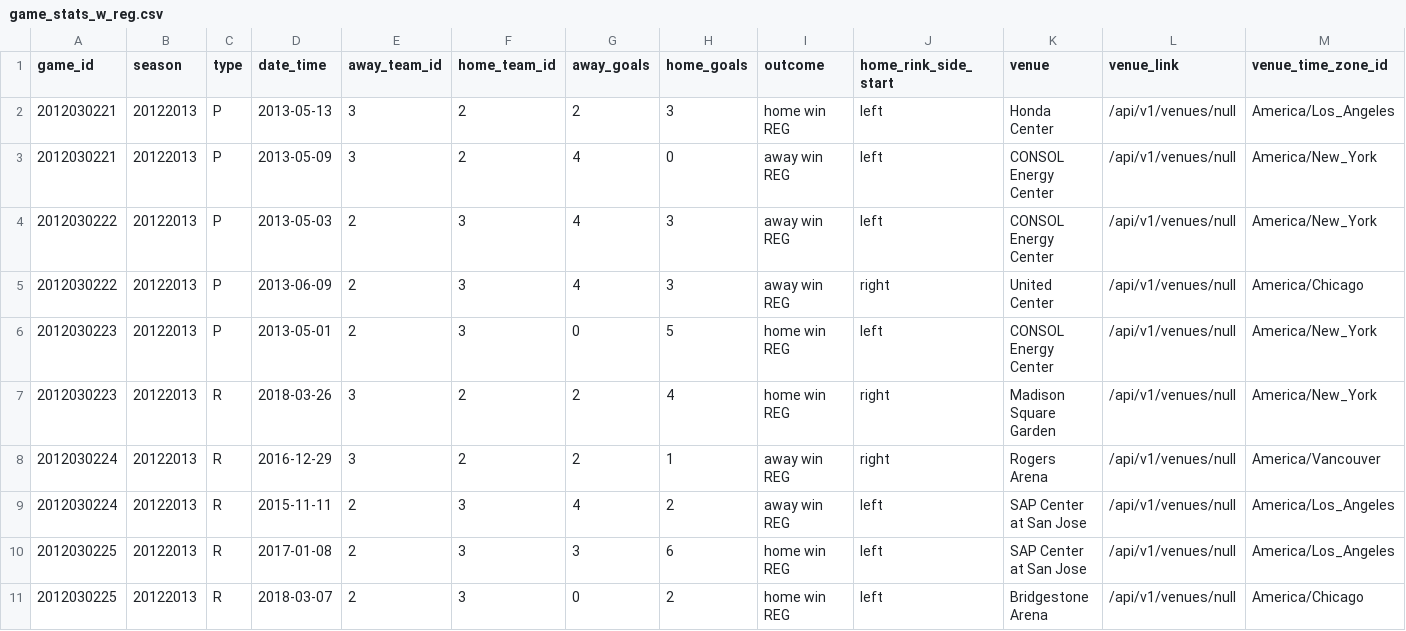
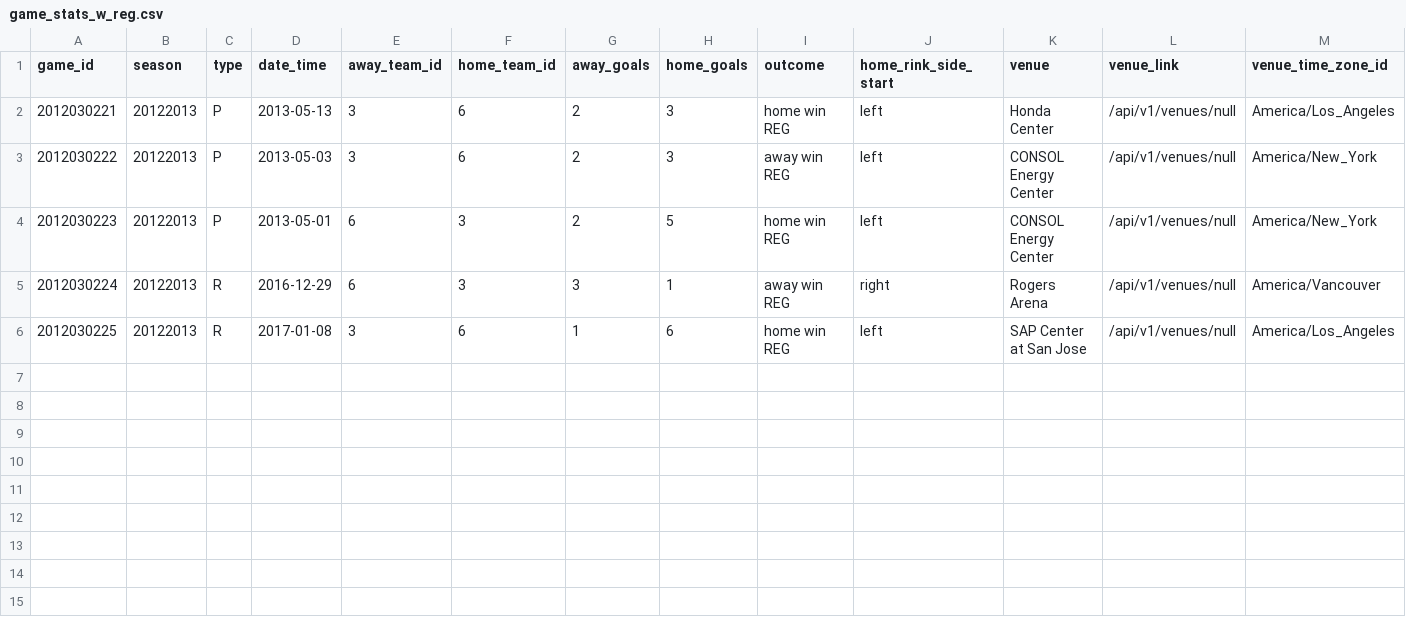
Before and after one commit to CSheesley/cross_check, a CSV file: data/game_stats_w_reg.csv, drawn as a sheet; only a part is shown; removed rows and columns are numbered as before the commit, all else as after; rows hold the shown columns only; the diff names each change by its address in the sheet, - before the commit and + after, or states it on an @@ line.

Commit message:
Realigns game_team/game same game fixtures, fixes tests

```diff
--- a/data/game_stats_w_reg.csv
+++ b/data/game_stats_w_reg.csv
-F2 (home_team_id): 2
+F2 (home_team_id): 6
-row 3: 2012030221 | 20122013 | P | 2013-05-09 | 3 | 2 | 4 | 0 | away win REG | left | CONSOL Energy Center | /api/v1/venues/null | America/New_York
-E3 (away_team_id): 2
+E3 (away_team_id): 3
-F3 (home_team_id): 3
+F3 (home_team_id): 6
-G3 (away_goals): 4
+G3 (away_goals): 2
-row 5: 2012030222 | 20122013 | P | 2013-06-09 | 2 | 3 | 4 | 3 | away win REG | right | United Center | /api/v1/venues/null | America/Chicago
-E4 (away_team_id): 2
+E4 (away_team_id): 6
-G4 (away_goals): 0
+G4 (away_goals): 2
-row 7: 2012030223 | 20122013 | R | 2018-03-26 | 3 | 2 | 2 | 4 | home win REG | right | Madison Square Garden | /api/v1/venues/null | America/New_York
-E5 (away_team_id): 3
+E5 (away_team_id): 6
-F5 (home_team_id): 2
+F5 (home_team_id): 3
-G5 (away_goals): 2
+G5 (away_goals): 3
-row 9: 2012030224 | 20122013 | R | 2015-11-11 | 2 | 3 | 4 | 2 | away win REG | left | SAP Center at San Jose | /api/v1/venues/null | America/Los_Angeles
-E6 (away_team_id): 2
+E6 (away_team_id): 3
-F6 (home_team_id): 3
+F6 (home_team_id): 6
-G6 (away_goals): 3
+G6 (away_goals): 1
-row 11: 2012030225 | 20122013 | R | 2018-03-07 | 2 | 3 | 0 | 2 | home win REG | left | Bridgestone Arena | /api/v1/venues/null | America/Chicago
```
Also changed, not shown: 4 other files.
